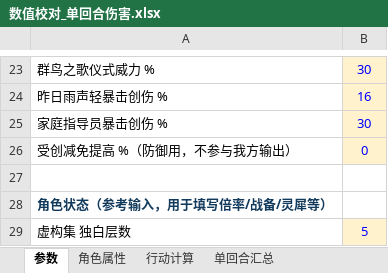
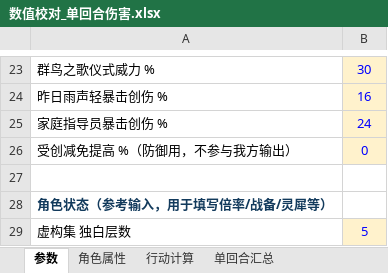
Before and after one commit to SSER66/1999muzhuang, an Excel workbook: 数值校对_单回合伤害.xlsx, sheet 参数, drawn as a sheet; only a part is shown, gaps mark what is left out; values as stored, in another font and other column widths than the file's, no borders; the diff names each change by its address in the sheet, - before the commit and + after, or states it on an @@ line.

```diff
--- a/数值校对_单回合伤害.xlsx (sheet 参数)
+++ b/数值校对_单回合伤害.xlsx (sheet 参数)
-B25: 30
+B25: 24
```
Also changed, not shown: sheet 行动计算, sheet 单回合汇总, 4 other files.
